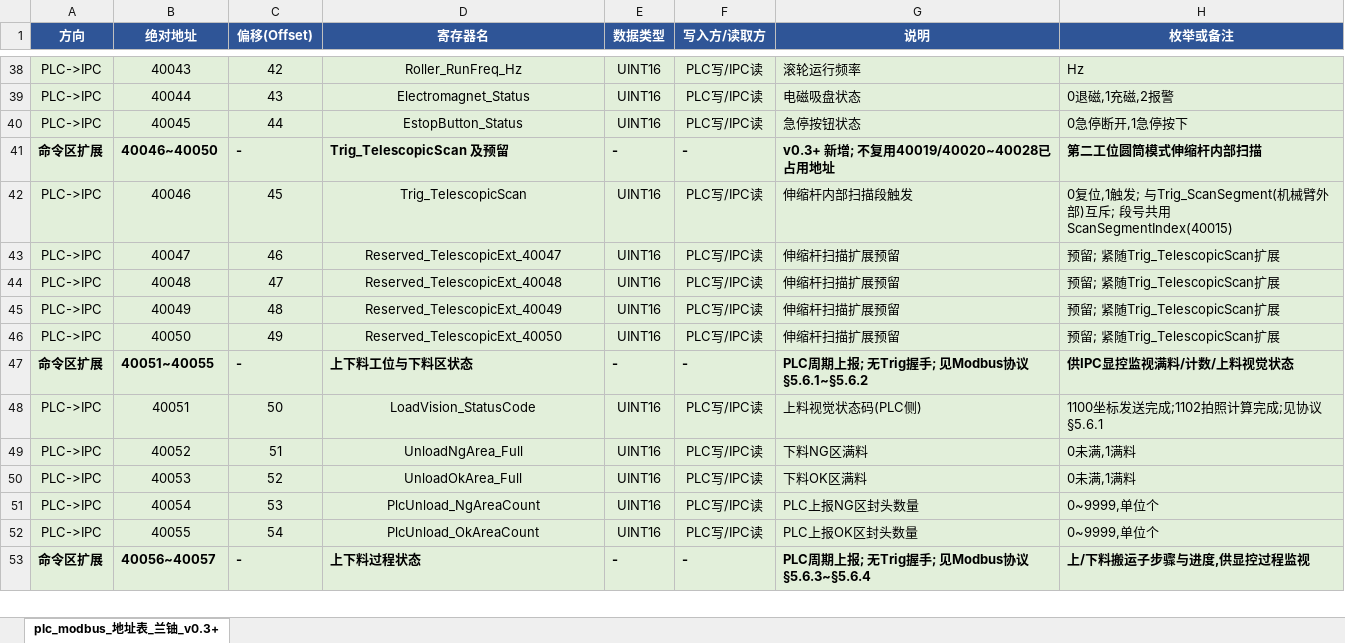
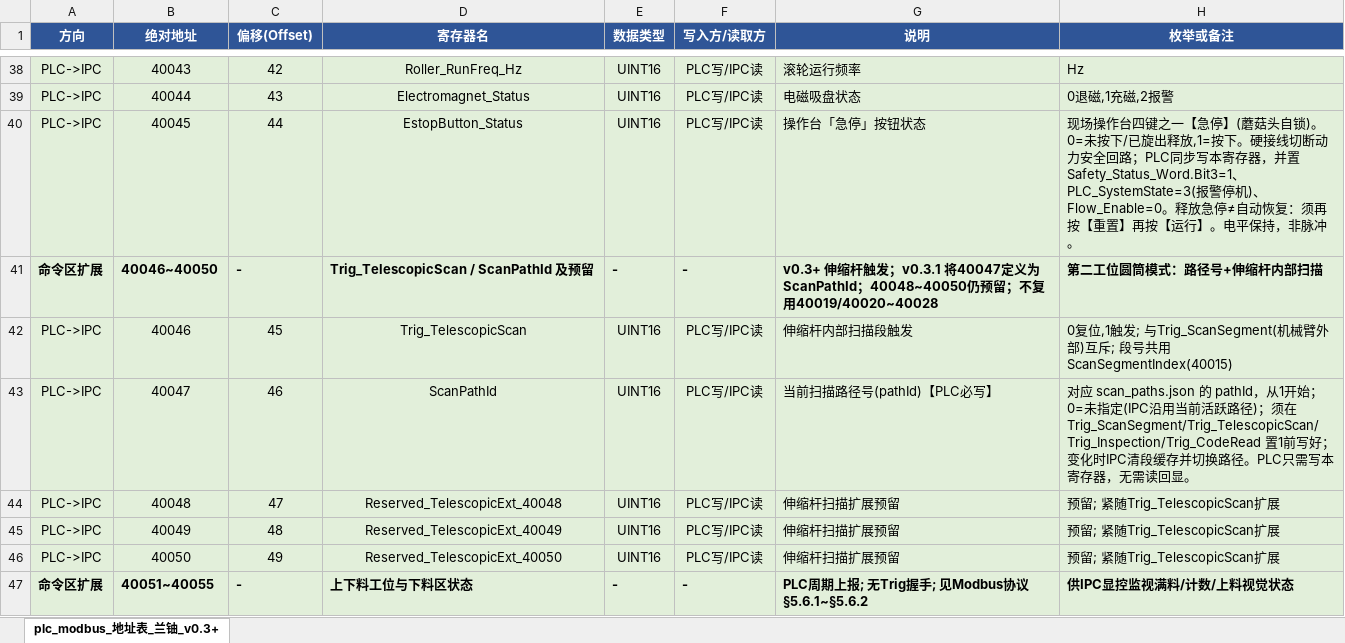
Before and after one commit to icon-handsome/scan-tracking, an Excel workbook: docs/protocols/plc_modbus_寄存器地址表_v0.3_patched - 副本.xlsx, sheet plc_modbus_地址表_兰铀_v0.3+, drawn as a sheet; only a part is shown, gaps mark what is left out; the shorter side is filled out with more unchanged rows; values as stored, in another font and other column widths than the file's, no borders; the diff covers the shown part only; the diff names each change by its address in the sheet, - before the commit and + after, or states it on an @@ line.

```diff
--- a/docs/protocols/plc_modbus_寄存器地址表_v0.3_patched - 副本.xlsx (sheet plc_modbus_地址表_兰铀_v0.3+)
+++ b/docs/protocols/plc_modbus_寄存器地址表_v0.3_patched - 副本.xlsx (sheet plc_modbus_地址表_兰铀_v0.3+)
-G40 (说明): 急停按钮状态
+G40 (说明): 操作台「急停」按钮状态
-H40 (枚举或备注): 0急停断开,1急停按下
+H40 (枚举或备注): 现场操作台四键之一【急停】(蘑菇头自锁)。0=未按下/已旋出释放,1=按下。硬接线切断动力安全回路；PLC同步写本寄存器，并置Safety_Status_Word.Bit3=1、PLC_SystemState=3(报警停机)、Flow_Enable=0。释放急停≠自动恢复：须再按【重置】再按【运行】。电平保持，非脉冲。
-D41 (寄存器名): Trig_TelescopicScan 及预留
+D41 (寄存器名): Trig_TelescopicScan / ScanPathId 及预留
-G41 (说明): v0.3+ 新增; 不复用40019/40020~40028已占用地址
+G41 (说明): v0.3+ 伸缩杆触发；v0.3.1 将40047定义为ScanPathId；40048~40050仍预留；不复用40019/40020~40028
-H41 (枚举或备注): 第二工位圆筒模式伸缩杆内部扫描
+H41 (枚举或备注): 第二工位圆筒模式：路径号+伸缩杆内部扫描
-D43 (寄存器名): Reserved_TelescopicExt_40047
+D43 (寄存器名): ScanPathId
-G43 (说明): 伸缩杆扫描扩展预留
+G43 (说明): 当前扫描路径号(pathId)【PLC必写】
-H43 (枚举或备注): 预留; 紧随Trig_TelescopicScan扩展
+H43 (枚举或备注): 对应 scan_paths.json 的 pathId，从1开始；0=未指定(IPC沿用当前活跃路径)；须在 Trig_ScanSegment/Trig_TelescopicScan/Trig_Inspection/Trig_CodeRead 置1前写好；变化时IPC清段缓存并切换路径。PLC只需写本寄存器，无需读回显。
```
Also changed, not shown: 7 added rows and 11 edited cells elsewhere in this sheet, 18 other files.
